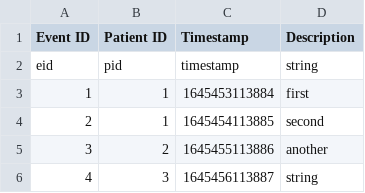
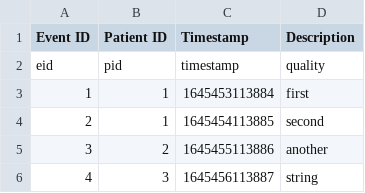
Before and after one commit to fhnw-medical-informatics/patient-journey, a CSV file: patient-journey-client/public/data/mock-events.csv, drawn as a sheet; only a part is shown.

Commit message:
\#40 Add Qualitative Data Support to README & update mock events data

```diff
--- a/patient-journey-client/public/data/mock-events.csv
+++ b/patient-journey-client/public/data/mock-events.csv
@@ -1,3 +1,3 @@
 Event ID,Patient ID,Timestamp,Description
-eid,pid,timestamp,string
+eid,pid,timestamp,quality
 1,1,1645453113884,first
```
Also changed, not shown: 1 other file.
